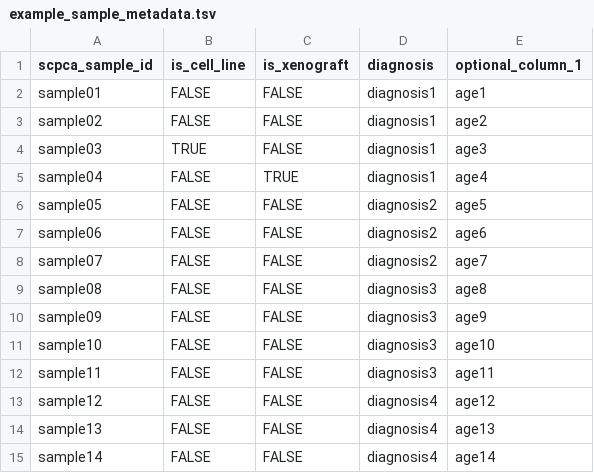
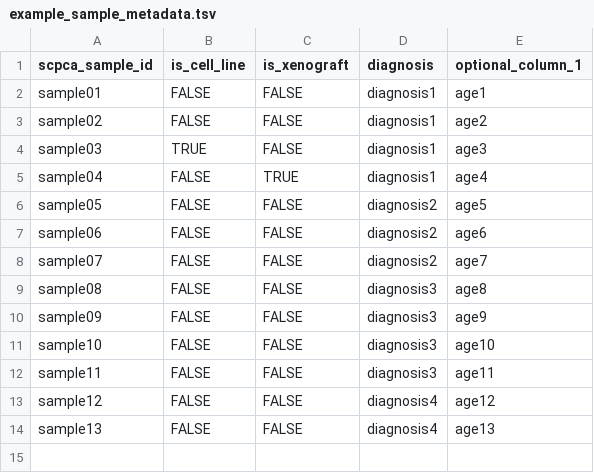
Before and after one commit to AlexsLemonade/scpca-nf, a TSV file: examples/example_sample_metadata.tsv, drawn as a sheet.

```diff
--- a/examples/example_sample_metadata.tsv
+++ b/examples/example_sample_metadata.tsv
@@ -14,2 +14 @@ sample12	FALSE	FALSE	diagnosis4	age12
 sample13	FALSE	FALSE	diagnosis4	age13
-sample14	FALSE	FALSE	diagnosis4	age14
```
Also changed, not shown: examples/example_run_metadata.tsv, 1 other file.
